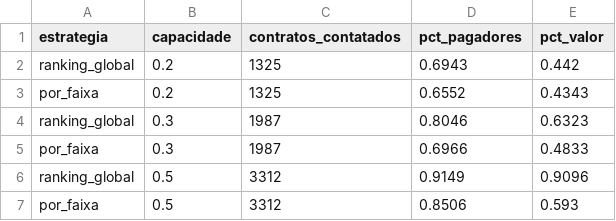
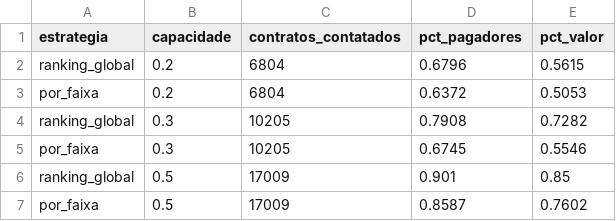
Before and after one commit to Alajunior/propensao-pagamento-cobranca, a CSV file: relatorios/estrategias.csv, drawn as a sheet.

```diff
--- a/relatorios/estrategias.csv
+++ b/relatorios/estrategias.csv
@@ -1,7 +1,7 @@
 estrategia,capacidade,contratos_contatados,pct_pagadores,pct_valor
-ranking_global,0.2,1325,0.6943,0.442
-por_faixa,0.2,1325,0.6552,0.4343
-ranking_global,0.3,1987,0.8046,0.6323
-por_faixa,0.3,1987,0.6966,0.4833
-ranking_global,0.5,3312,0.9149,0.9096
-por_faixa,0.5,3312,0.8506,0.593
+ranking_global,0.2,6804,0.6796,0.5615
+por_faixa,0.2,6804,0.6372,0.5053
+ranking_global,0.3,10205,0.7908,0.7282
+por_faixa,0.3,10205,0.6745,0.5546
+ranking_global,0.5,17009,0.901,0.85
+por_faixa,0.5,17009,0.8587,0.7602
```
Also changed, not shown: relatorios/backtest.csv, relatorios/faixas.csv, 11 other files.
